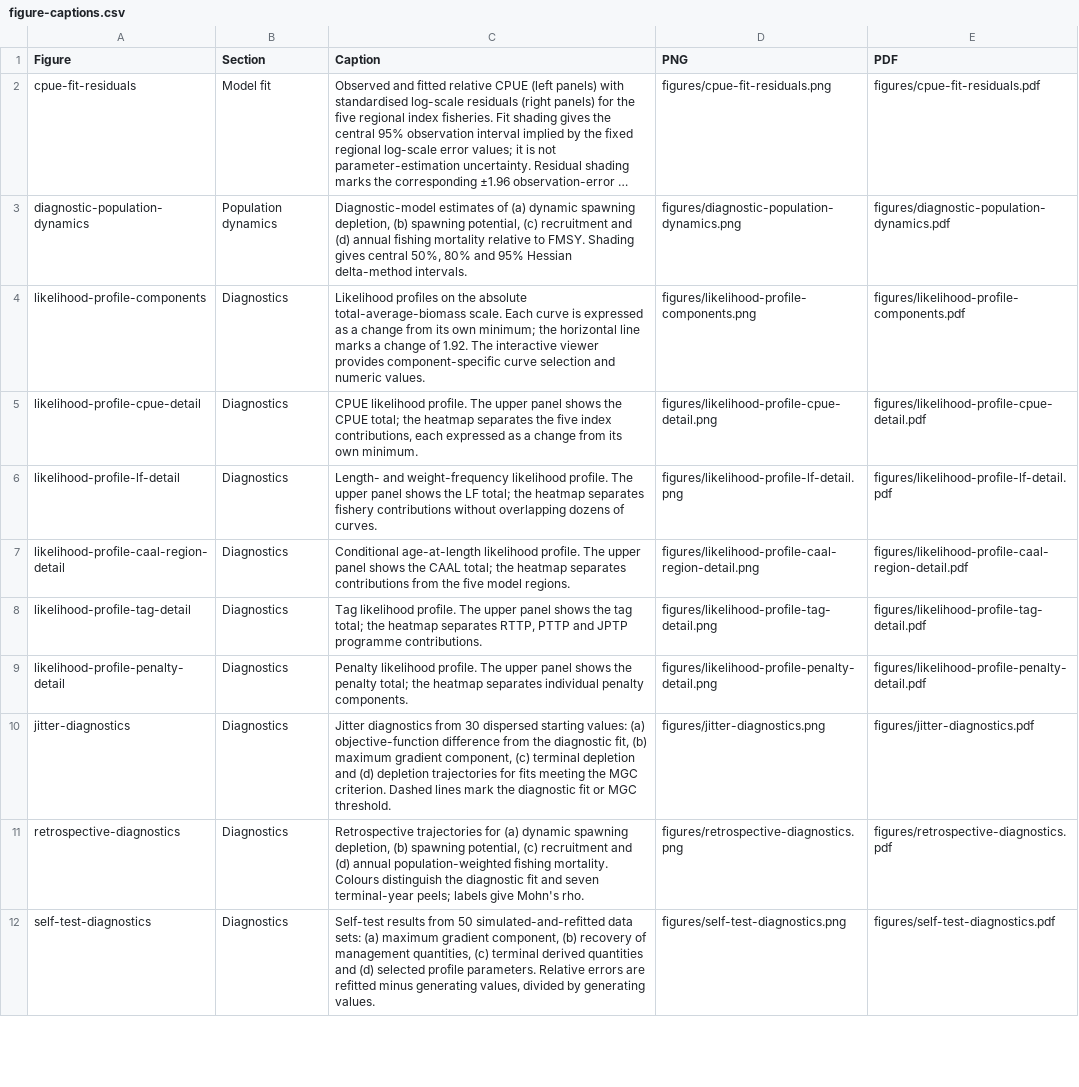
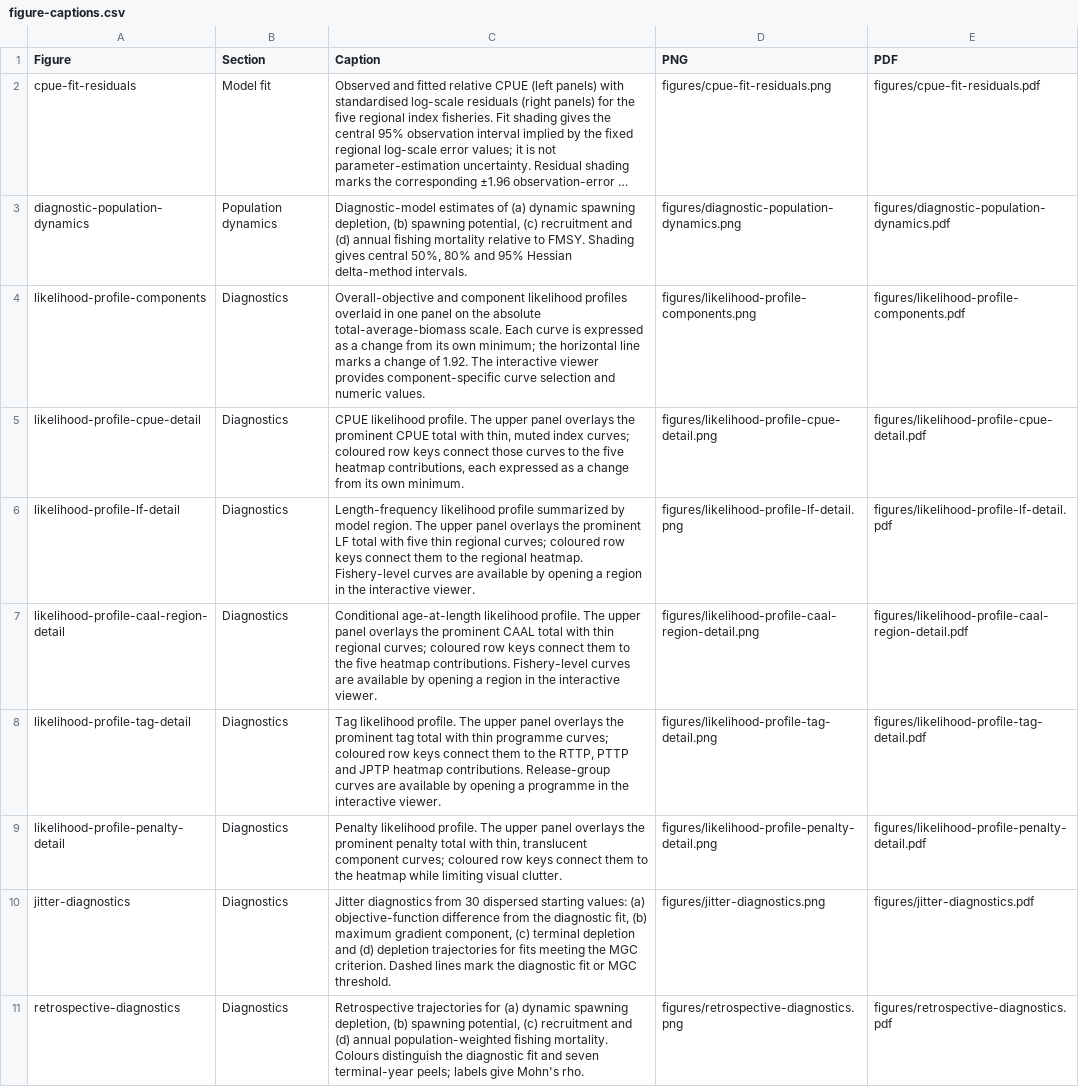
Before and after one commit to PacificCommunity/ofp-sam-bet-2026-diagnostic, a CSV file: diagnostic-report-output/figure-captions.csv, drawn as a sheet; only a part is shown; the shorter side is filled out with more unchanged rows; long unchanged cells end in ….

Commit message:
Add nested likelihood profile diagnostics

```diff
--- a/diagnostic-report-output/figure-captions.csv
+++ b/diagnostic-report-output/figure-captions.csv
@@ -3,8 +3,8 @@
 "diagnostic-population-dynamics","Population dynamics","Diagnostic-model estimates of (a) dynamic spawning depletion, (b) spawning potential, (c) recruitment and (d) annual fishing mortality relative to FMSY. Shading gives central 50%, 80% and 95% Hessian delta-method intervals.","figures/diagnostic-population-dynamics.png","figures/diagnostic-population-dynamics.pdf"
-"likelihood-profile-components","Diagnostics","Likelihood profiles on the absolute total-average-biomass scale. Each curve is expressed as a change from its own minimum; the horizontal line marks a change of 1.92. The interactive viewer provides component-specific curve selection and numeric values.","figures/likelihood-profile-components.png","figures/likelihood-profile-components.pdf"
-"likelihood-profile-cpue-detail","Diagnostics","CPUE likelihood profile. The upper panel shows the CPUE total; the heatmap separates the five index contributions, each expressed as a change from its own minimum.","figures/likelihood-profile-cpue-detail.png","figures/likelihood-profile-cpue-detail.pdf"
-"likelihood-profile-lf-detail","Diagnostics","Length- and weight-frequency likelihood profile. The upper panel shows the LF total; the heatmap separates fishery contributions without overlapping dozens of curves.","figures/likelihood-profile-lf-detail.png","figures/likelihood-profile-lf-detail.pdf"
-"likelihood-profile-caal-region-detail","Diagnostics","Conditional age-at-length likelihood profile. The upper panel shows the CAAL total; the heatmap separates contributions from the five model regions.","figures/likelihood-profile-caal-region-detail.png","figures/likelihood-profile-caal-region-detail.pdf"
-"likelihood-profile-tag-detail","Diagnostics","Tag likelihood profile. The upper panel shows the tag total; the heatmap separates RTTP, PTTP and JPTP programme contributions.","figures/likelihood-profile-tag-detail.png","figures/likelihood-profile-tag-detail.pdf"
-"likelihood-profile-penalty-detail","Diagnostics","Penalty likelihood profile. The upper panel shows the penalty total; the heatmap separates individual penalty components.","figures/likelihood-profile-penalty-detail.png","figures/likelihood-profile-penalty-detail.pdf"
+"likelihood-profile-components","Diagnostics","Overall-objective and component likelihood profiles overlaid in one panel on the absolute total-average-biomass scale. Each curve is expressed as a change from its own minimum; the horizontal line marks a change of 1.92. The interactive viewer provides component-specific curve selection and numeric values.","figures/likelihood-profile-components.png","figures/likelihood-profile-components.pdf"
+"likelihood-profile-cpue-detail","Diagnostics","CPUE likelihood profile. The upper panel overlays the prominent CPUE total with thin, muted index curves; coloured row keys connect those curves to the five heatmap contributions, each expressed as a change from its own minimum.","figures/likelihood-profile-cpue-detail.png","figures/likelihood-profile-cpue-detail.pdf"
+"likelihood-profile-lf-detail","Diagnostics","Length-frequency likelihood profile summarized by model region. The upper panel overlays the prominent LF total with five thin regional curves; coloured row keys connect them to the regional heatmap. Fishery-level curves are available by opening a region in the interactive viewer.","figures/likelihood-profile-lf-detail.png","figures/likelihood-profile-lf-detail.pdf"
+"likelihood-profile-caal-region-detail","Diagnostics","Conditional age-at-length likelihood profile. The upper panel overlays the prominent CAAL total with thin regional curves; coloured row keys connect them to the five heatmap contributions. Fishery-level curves are available by opening a region in the interactive viewer.","figures/likelihood-profile-caal-region-detail.png","figures/likelihood-profile-caal-region-detail.pdf"
+"likelihood-profile-tag-detail","Diagnostics","Tag likelihood profile. The upper panel overlays the prominent tag total with thin programme curves; coloured row keys connect them to the RTTP, PTTP and JPTP heatmap contributions. Release-group curves are available by opening a programme in the interactive viewer.","figures/likelihood-profile-tag-detail.png","figures/likelihood-profile-tag-detail.pdf"
+"likelihood-profile-penalty-detail","Diagnostics","Penalty likelihood profile. The upper panel overlays the prominent penalty total with thin, translucent component curves; coloured row keys connect them to the heatmap while limiting visual clutter.","figures/likelihood-profile-penalty-detail.png","figures/likelihood-profile-penalty-detail.pdf"
 "jitter-diagnostics","Diagnostics","Jitter diagnostics from 30 dispersed starting values: (a) objective-function difference from the diagnostic fit, (b) maximum gradient component, (c) terminal depletion and (d) depletion trajectories for fits meeting the MGC criterion. Dashed lines mark the diagnostic fit or MGC threshold.","figures/jitter-diagnostics.png","figures/jitter-diagnostics.pdf"
```
Also changed, not shown: diagnostic-report-output/report-manifest.csv, 18 other files.
